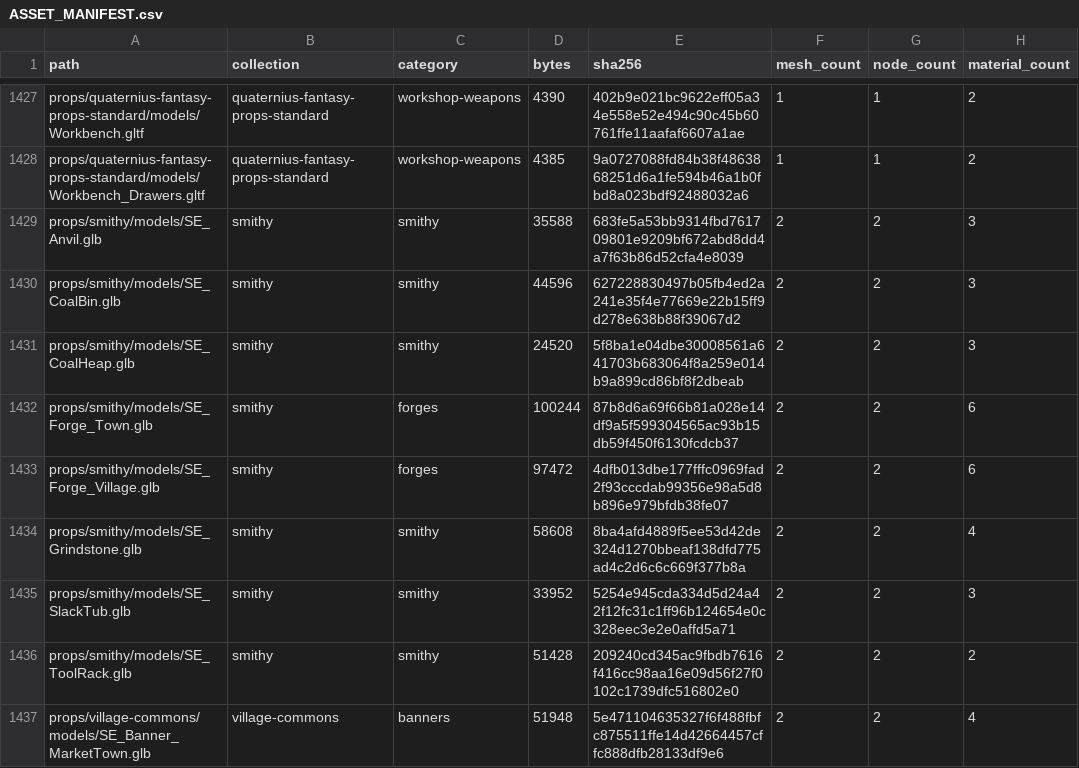
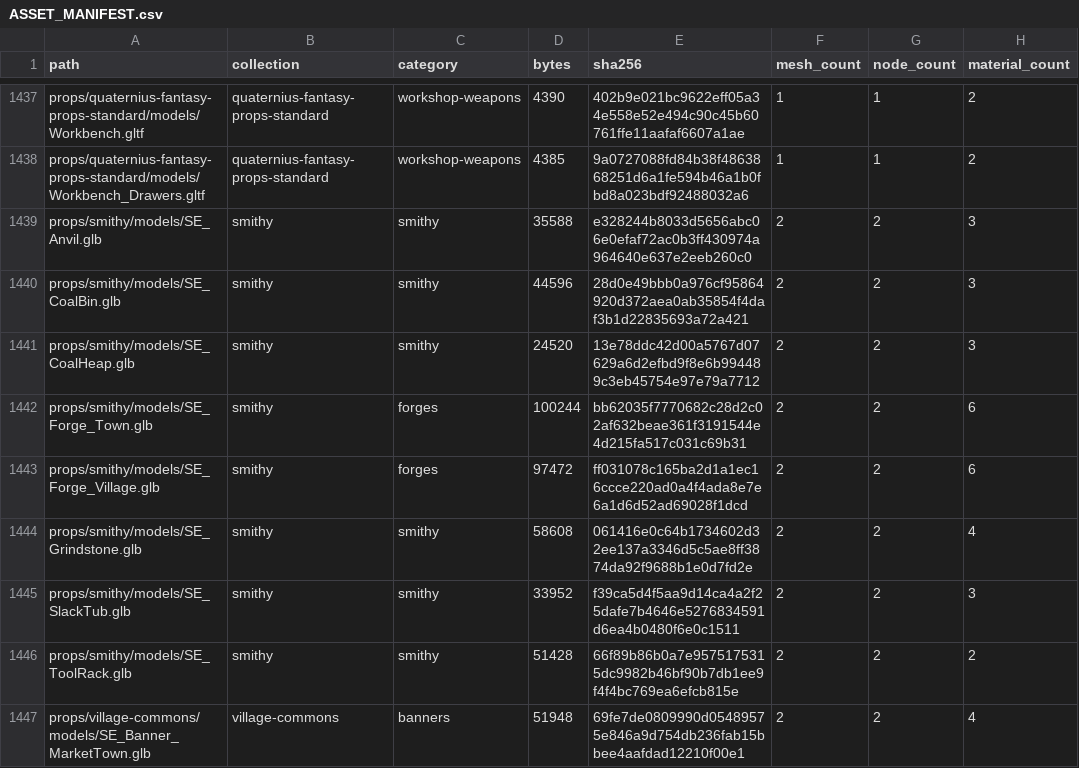
Before and after one commit to pbelfand-dot/Sovereigns-Eye, a CSV file: 3D/ASSET_MANIFEST.csv, drawn as a sheet; only a part is shown, gaps mark what is left out; addresses are those after the commit; the diff covers the shown part only; the diff names each change by its address in the sheet, - before the commit and + after, or states it on an @@ line.

```diff
--- a/3D/ASSET_MANIFEST.csv
+++ b/3D/ASSET_MANIFEST.csv
-E1439 (sha256): 683fe5a53bb9314fbd761709801e9209bf672abd8dd4a7f63b86d52cfa4e8039
+E1439 (sha256): e328244b8033d5656abc06e0efaf72ac0b3ff430974a964640e637e2eeb260c0
-E1440 (sha256): 627228830497b05fb4ed2a241e35f4e77669e22b15ff9d278e638b88f39067d2
+E1440 (sha256): 28d0e49bbb0a976cf95864920d372aea0ab35854f4daf3b1d22835693a72a421
-E1441 (sha256): 5f8ba1e04dbe30008561a641703b683064f8a259e014b9a899cd86bf8f2dbeab
+E1441 (sha256): 13e78ddc42d00a5767d07629a6d2efbd9f8e6b994489c3eb45754e97e79a7712
-E1442 (sha256): 87b8d6a69f66b81a028e14df9a5f599304565ac93b15db59f450f6130fcdcb37
+E1442 (sha256): bb62035f7770682c28d2c02af632beae361f3191544e4d215fa517c031c69b31
-E1443 (sha256): 4dfb013dbe177fffc0969fad2f93cccdab99356e98a5d8b896e979bfdb38fe07
+E1443 (sha256): ff031078c165ba2d1a1ec16ccce220ad0a4f4ada8e7e6a1d6d52ad69028f1dcd
-E1444 (sha256): 8ba4afd4889f5ee53d42de324d1270bbeaf138dfd775ad4c2d6c6c669f377b8a
+E1444 (sha256): 061416e0c64b1734602d32ee137a3346d5c5ae8ff3874da92f9688b1e0d7fd2e
-E1445 (sha256): 5254e945cda334d5d24a42f12fc31c1ff96b124654e0c328eec3e2e0affd5a71
+E1445 (sha256): f39ca5d4f5aa9d14ca4a2f25dafe7b4646e5276834591d6ea4b0480f6e0c1511
-E1446 (sha256): 209240cd345ac9fbdb7616f416cc98aa16e09d56f27f0102c1739dfc516802e0
+E1446 (sha256): 66f89b86b0a7e9575175315dc9982b46bf90b7db1ee9f4f4bc769ea6efcb815e
-E1447 (sha256): 5e471104635327f6f488fbfc875511ffe14d42664457cffc888dfb28133df9e6
+E1447 (sha256): 69fe7de0809990d05489575e846a9d754db236fab15bbee4aafdad12210f00e1
```
Also changed, not shown: 10 added rows and 31 edited cells elsewhere in this file, 13 other files.
